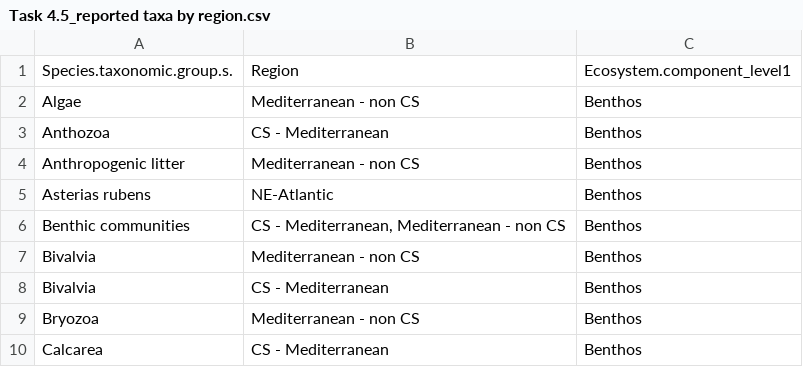
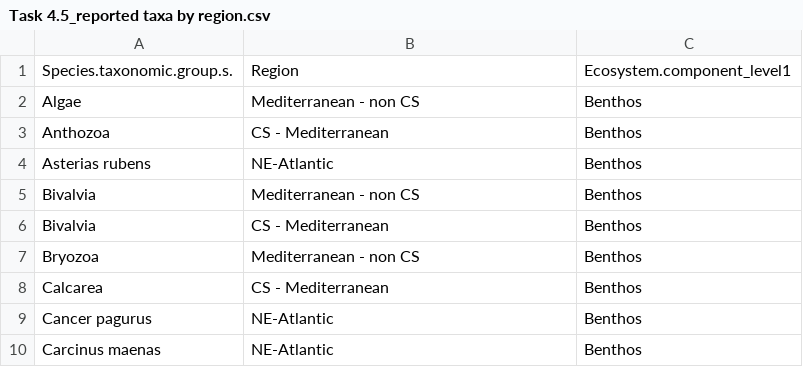
Before and after one commit to ices-tools-dev/SEAwise, a CSV file: Systematic Reviews/Analysis Task 4.1/Routput/Task 4.5_reported taxa by region.csv, drawn as a sheet; only a part is shown; the shorter side is filled out with more unchanged rows; the diff names each change by its address in the sheet, - before the commit and + after, or states it on an @@ line.

Commit message:
update plots for task sections in report

```diff
--- a/Systematic Reviews/Analysis Task 4.1/Routput/Task 4.5_reported taxa by region.csv
+++ b/Systematic Reviews/Analysis Task 4.1/Routput/Task 4.5_reported taxa by region.csv
-row 4: Anthropogenic litter | Mediterranean - non CS | Benthos
-row 6: Benthic communities | CS - Mediterranean, Mediterranean - non CS | Benthos
```
Also changed, not shown: 16 other files.
